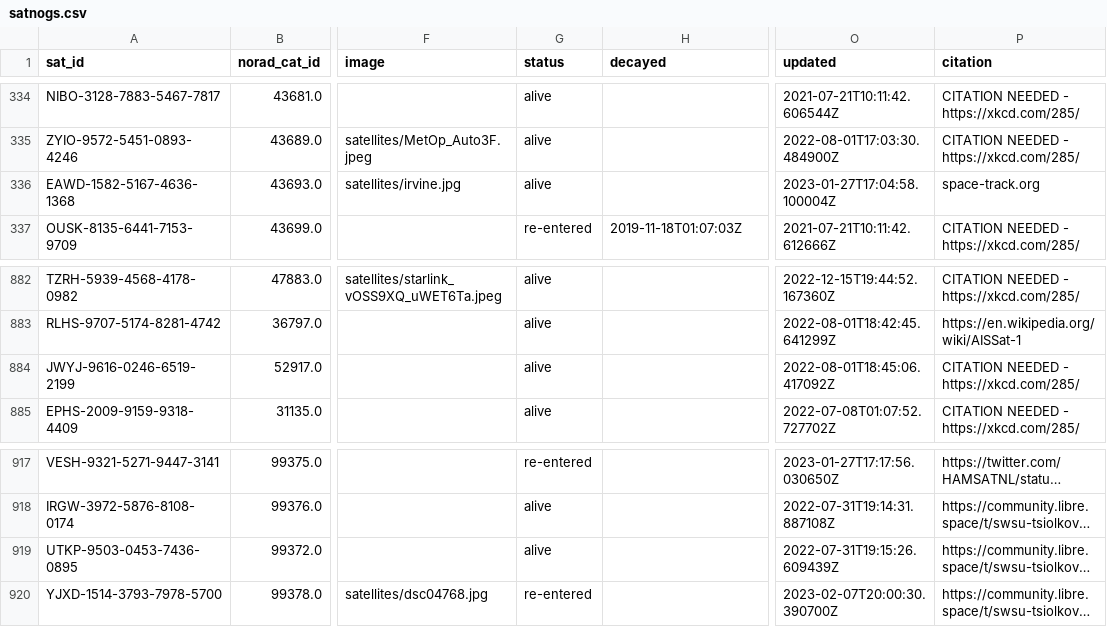
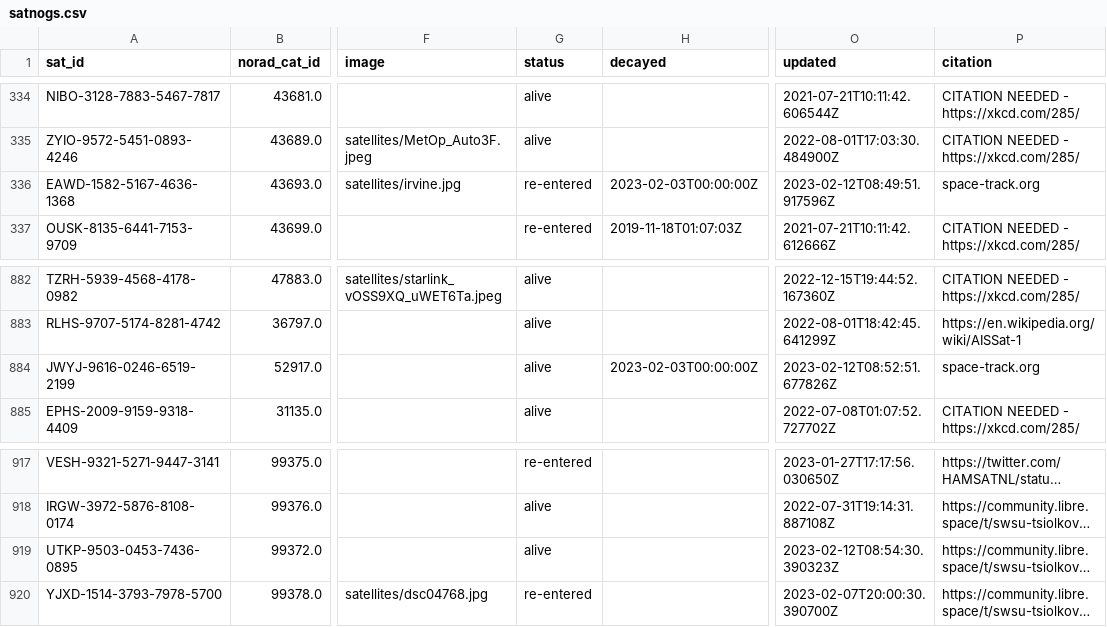
Before and after one commit to maruko8k/amateur-satellite-database, a CSV file: data/satnogs.csv, drawn as a sheet; only a part is shown, gaps mark what is left out; long unchanged cells end in …; the diff names each change by its address in the sheet, - before the commit and + after, or states it on an @@ line.

```diff
--- a/data/satnogs.csv
+++ b/data/satnogs.csv
-G336 (status): alive
+G336 (status): re-entered
-H336 (decayed): (empty)
+H336 (decayed): 2023-02-03T00:00:00Z
-O336 (updated): 2023-01-27T17:04:58.100004Z
+O336 (updated): 2023-02-12T08:49:51.917596Z
-H884 (decayed): (empty)
+H884 (decayed): 2023-02-03T00:00:00Z
-O884 (updated): 2022-08-01T18:45:06.417092Z
+O884 (updated): 2023-02-12T08:52:51.677826Z
-P884 (citation): CITATION NEEDED - https://xkcd.com/285/
+P884 (citation): space-track.org
-O919 (updated): 2022-07-31T19:15:26.609439Z
+O919 (updated): 2023-02-12T08:54:30.390323Z
```
Also changed, not shown: 1 other file.
